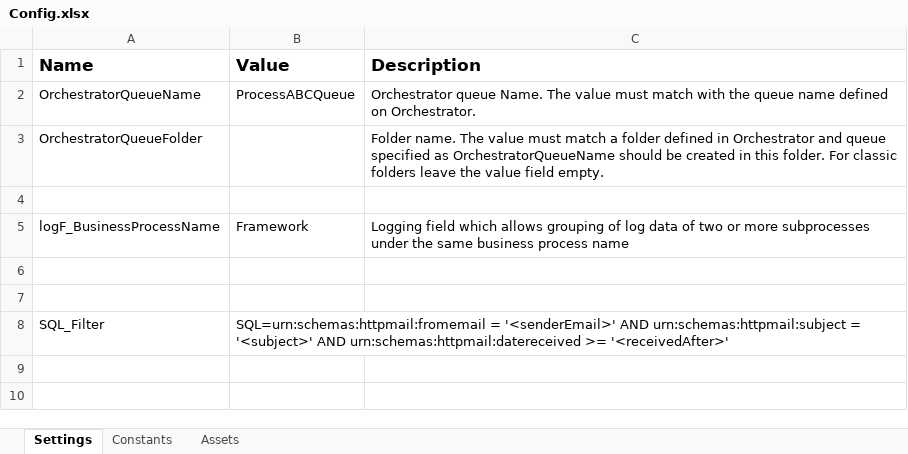
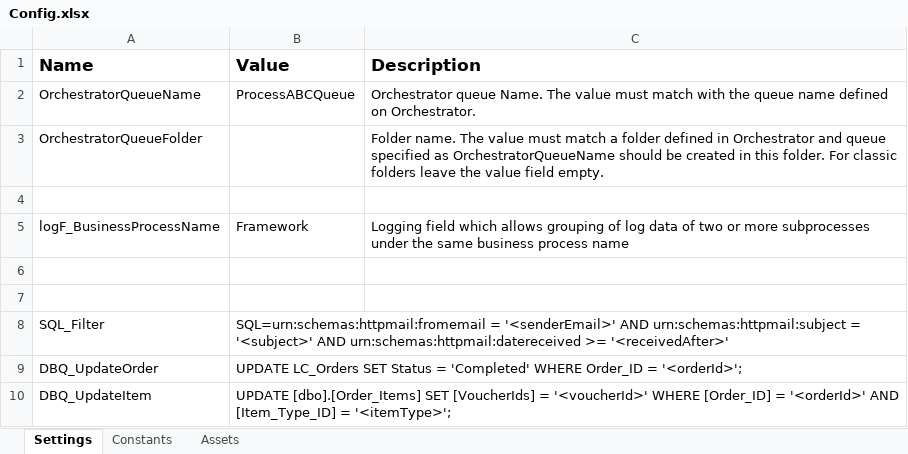
Before and after one commit to IoanSuciuR/LC_Unattended_VoucherOrder_ProcessOrderEmail, an Excel workbook: Data/Config.xlsx, sheet Settings, drawn as a sheet; values as stored, in another font and other column widths than the file's, no borders; the diff names each change by its address in the sheet, - before the commit and + after, or states it on an @@ line.

```diff
--- a/Data/Config.xlsx (sheet Settings)
+++ b/Data/Config.xlsx (sheet Settings)
+row 9: DBQ_UpdateOrder | UPDATE LC_Orders SET Status = 'Completed' WHERE Order_ID = '<orderId>';
+row 10: DBQ_UpdateItem | UPDATE [dbo].[Order_Items] SET [VoucherIds] = '<voucherId>' WHERE [Order_ID] = '<orderId>' AND [Item_Type_ID] = '<itemType>';
```
Also changed, not shown: sheet Assets, 2 other files.
